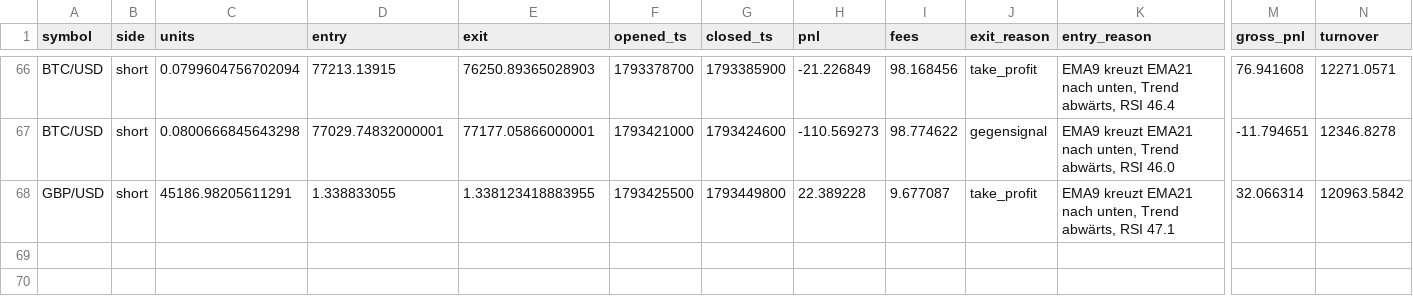
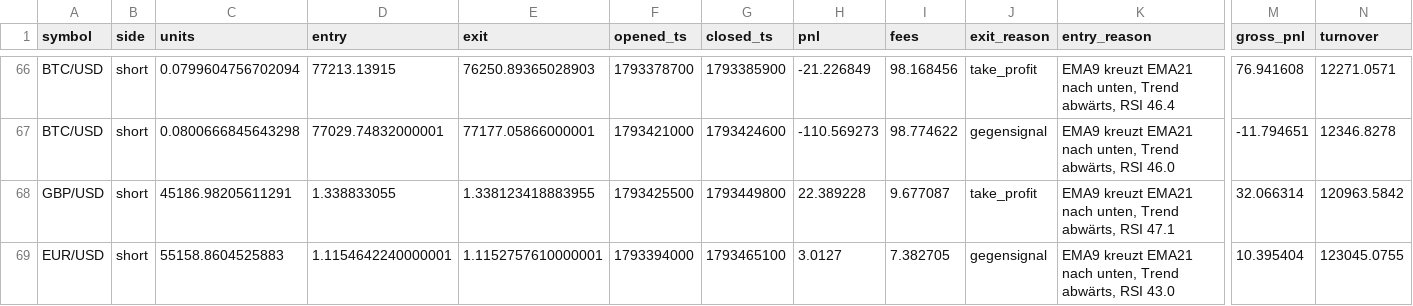
Before and after one commit to eboigbek/trading-cockpit, a CSV file: trading-cockpit/data/trades.csv, drawn as a sheet; only a part is shown, gaps mark what is left out; rows hold the shown columns only; the diff names each change by its address in the sheet, - before the commit and + after, or states it on an @@ line.

```diff
--- a/trading-cockpit/data/trades.csv
+++ b/trading-cockpit/data/trades.csv
+row 69: EUR/USD | short | 55158.8604525883 | 1.1154642240000001 | 1.1152757610000001 | 1793394000 | 1793465100 | 3.0127 | 7.382705 | gegensignal | EMA9 kreuzt EMA21 nach unten, Trend abwärts, RSI 43.0 | 10.395404 | 123045.0755
```
Also changed, not shown: 2 other files.
